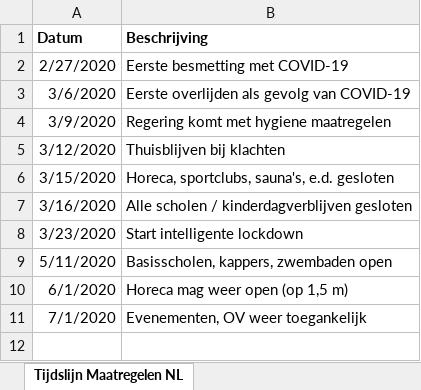
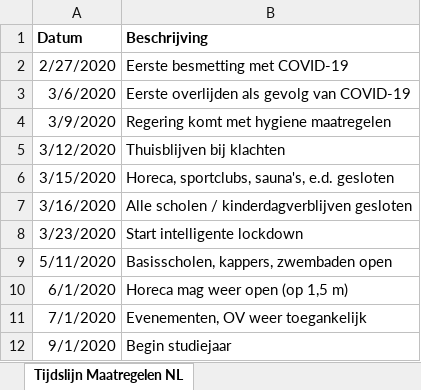
Before and after one commit to MixKlim/COVID-19, an Excel workbook: data/Tijdslijn_Maatregelen_NL.xlsx, sheet Tijdslijn Maatregelen NL, drawn as a sheet; values as stored, in another font and other column widths than the file's, no borders; the diff names each change by its address in the sheet, - before the commit and + after, or states it on an @@ line.

Commit message:
Updated scripts & data

```diff
--- a/data/Tijdslijn_Maatregelen_NL.xlsx (sheet Tijdslijn Maatregelen NL)
+++ b/data/Tijdslijn_Maatregelen_NL.xlsx (sheet Tijdslijn Maatregelen NL)
+row 12: 9/1/2020 | Begin studiejaar
```
Also changed, not shown: 2 other files.
